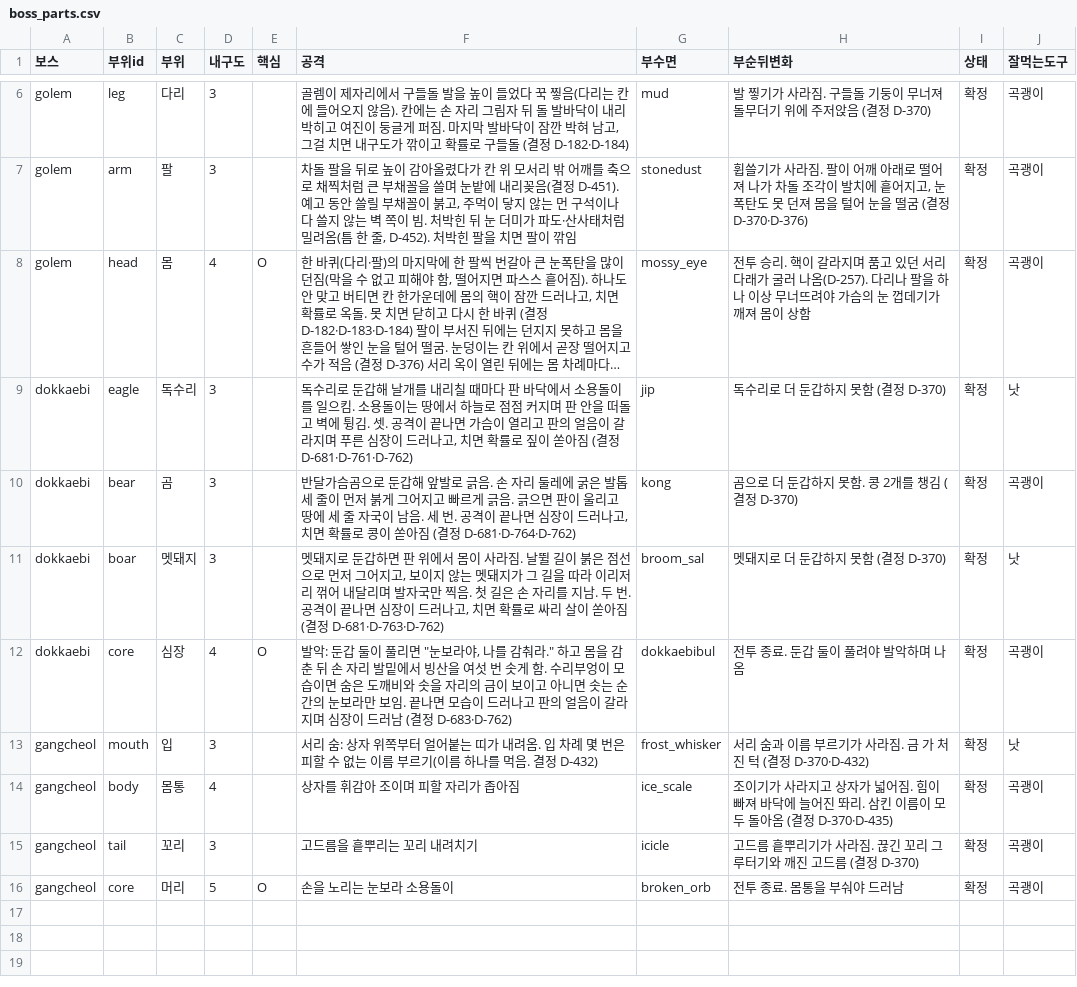
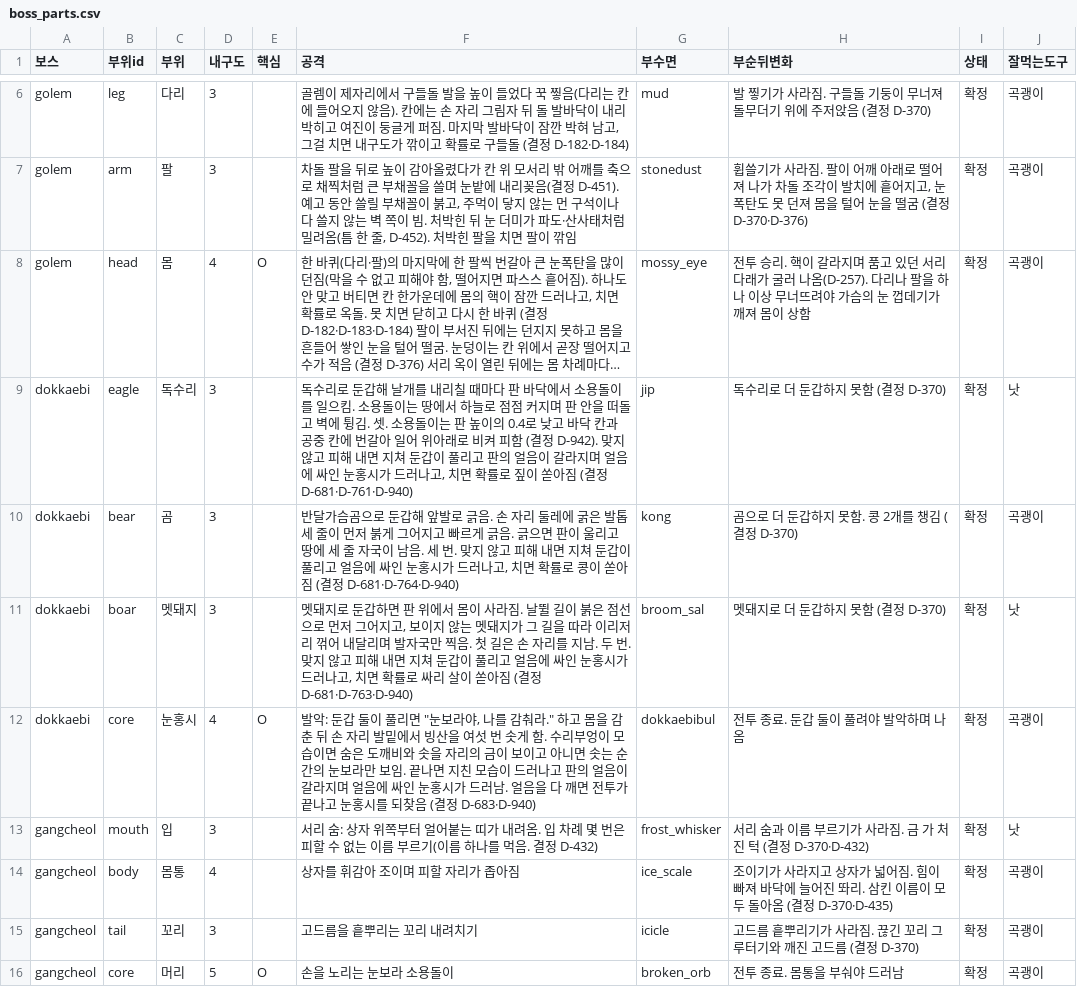
Before and after one commit to MATTTTJ/PACKOON, a CSV file: design/data/boss_parts.csv, drawn as a sheet; only a part is shown, gaps mark what is left out; long unchanged cells end in …; the diff names each change by its address in the sheet, - before the commit and + after, or states it on an @@ line.

```diff
--- a/design/data/boss_parts.csv
+++ b/design/data/boss_parts.csv
-F9 (공격): …김. 셋. 공격이 끝나면 가슴이 열리고 판의 얼음이 갈라지며 푸른 심장이 드러나고, 치면 확률로 짚이 쏟아짐 (결정 D-681·D-761·D-762)
+F9 (공격): …김. 셋. 소용돌이는 판 높이의 0.4로 낮고 바닥 칸과 공중 칸에 번갈아 일어 위아래로 비켜 피함 (결정 D-942). 맞지 않고 피해 내면 지쳐 둔갑이 풀리고 판의 얼음이 갈라지며 얼음에 싸인 눈홍시가 드러나고, 치면 확률로 짚이 쏟아짐 (결정 D-681·D-761·D-940)
-F10 (공격): …세 번. 공격이 끝나면 심장이 드러나고, 치면 확률로 콩이 쏟아짐 (결정 D-681·D-764·D-762)
+F10 (공격): …세 번. 맞지 않고 피해 내면 지쳐 둔갑이 풀리고 얼음에 싸인 눈홍시가 드러나고, 치면 확률로 콩이 쏟아짐 (결정 D-681·D-764·D-940)
-F11 (공격): …두 번. 공격이 끝나면 심장이 드러나고, 치면 확률로 싸리 살이 쏟아짐 (결정 D-681·D-763·D-762)
+F11 (공격): …두 번. 맞지 않고 피해 내면 지쳐 둔갑이 풀리고 얼음에 싸인 눈홍시가 드러나고, 치면 확률로 싸리 살이 쏟아짐 (결정 D-681·D-763·D-940)
-C12 (부위): 심장
+C12 (부위): 눈홍시
-F12 (공격): …끝나면 모습이 드러나고 판의 얼음이 갈라지며 심장이 드러남 (결정 D-683·D-762)
+F12 (공격): …끝나면 지친 모습이 드러나고 판의 얼음이 갈라지며 얼음에 싸인 눈홍시가 드러남. 얼음을 다 깨면 전투가 끝나고 눈홍시를 되찾음 (결정 D-683·D-940)
```
Also changed, not shown: design/data/bosses.csv, design/data/decisions.csv, 7 other files.
